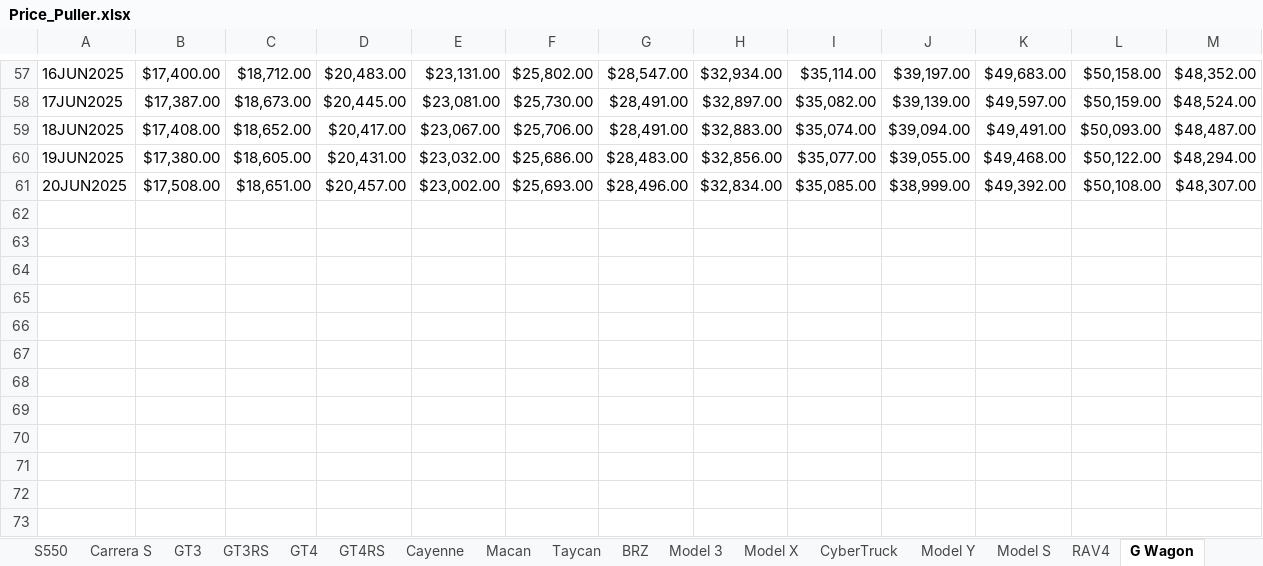
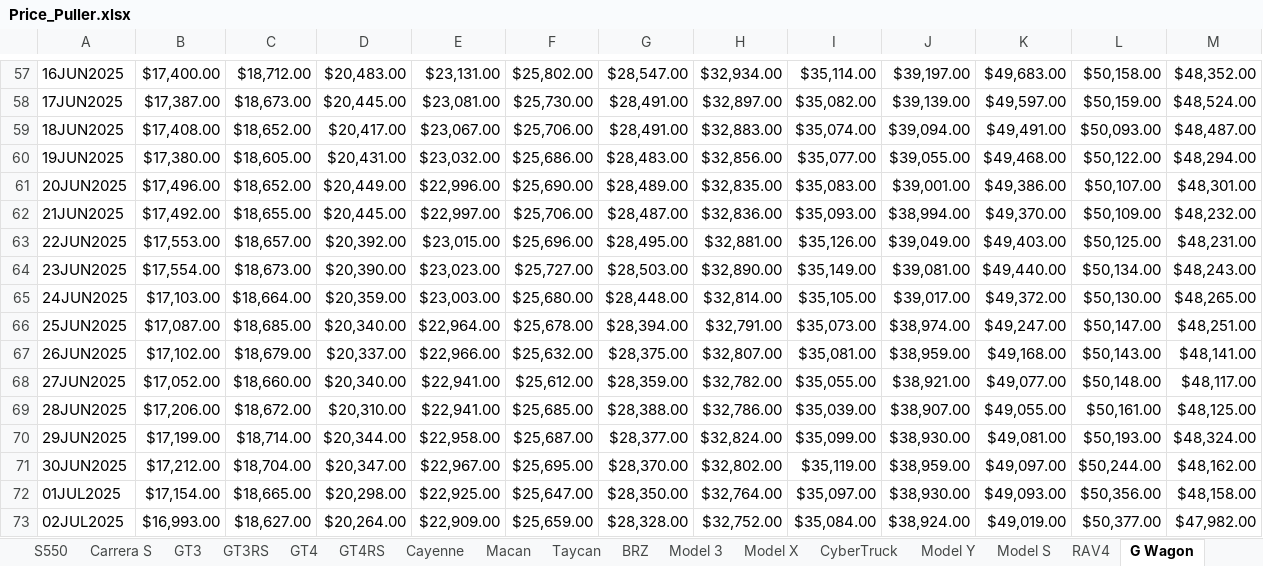
Before and after one commit to CantCommitRiteNow/Price-Puller---Used-Cars, an Excel workbook: Price_Puller.xlsx, sheet G Wagon, drawn as a sheet; only a part is shown, gaps mark what is left out; values as stored, in another font and other column widths than the file's, no borders; conditional formats not drawn; removed rows and columns are numbered as before the commit, all else as after; the diff names each change by its address in the sheet, - before the commit and + after, or states it on an @@ line.

```diff
--- a/Price_Puller.xlsx (sheet G Wagon)
+++ b/Price_Puller.xlsx (sheet G Wagon)
-row 61: 20JUN2025 | $17,508.00 | $18,651.00 | $20,457.00 | $23,002.00 | $25,693.00 | $28,496.00 | $32,834.00 | $35,085.00 | $38,999.00 | $49,392.00 | $50,108.00 | $48,307.00
+row 61: 20JUN2025 | $17,496.00 | $18,652.00 | $20,449.00 | $22,996.00 | $25,690.00 | $28,489.00 | $32,835.00 | $35,083.00 | $39,001.00 | $49,386.00 | $50,107.00 | $48,301.00
+row 62: 21JUN2025 | $17,492.00 | $18,655.00 | $20,445.00 | $22,997.00 | $25,706.00 | $28,487.00 | $32,836.00 | $35,093.00 | $38,994.00 | $49,370.00 | $50,109.00 | $48,232.00
+row 63: 22JUN2025 | $17,553.00 | $18,657.00 | $20,392.00 | $23,015.00 | $25,696.00 | $28,495.00 | $32,881.00 | $35,126.00 | $39,049.00 | $49,403.00 | $50,125.00 | $48,231.00
+row 64: 23JUN2025 | $17,554.00 | $18,673.00 | $20,390.00 | $23,023.00 | $25,727.00 | $28,503.00 | $32,890.00 | $35,149.00 | $39,081.00 | $49,440.00 | $50,134.00 | $48,243.00
+row 65: 24JUN2025 | $17,103.00 | $18,664.00 | $20,359.00 | $23,003.00 | $25,680.00 | $28,448.00 | $32,814.00 | $35,105.00 | $39,017.00 | $49,372.00 | $50,130.00 | $48,265.00
+row 66: 25JUN2025 | $17,087.00 | $18,685.00 | $20,340.00 | $22,964.00 | $25,678.00 | $28,394.00 | $32,791.00 | $35,073.00 | $38,974.00 | $49,247.00 | $50,147.00 | $48,251.00
+row 67: 26JUN2025 | $17,102.00 | $18,679.00 | $20,337.00 | $22,966.00 | $25,632.00 | $28,375.00 | $32,807.00 | $35,081.00 | $38,959.00 | $49,168.00 | $50,143.00 | $48,141.00
+row 68: 27JUN2025 | $17,052.00 | $18,660.00 | $20,340.00 | $22,941.00 | $25,612.00 | $28,359.00 | $32,782.00 | $35,055.00 | $38,921.00 | $49,077.00 | $50,148.00 | $48,117.00
+row 69: 28JUN2025 | $17,206.00 | $18,672.00 | $20,310.00 | $22,941.00 | $25,685.00 | $28,388.00 | $32,786.00 | $35,039.00 | $38,907.00 | $49,055.00 | $50,161.00 | $48,125.00
+row 70: 29JUN2025 | $17,199.00 | $18,714.00 | $20,344.00 | $22,958.00 | $25,687.00 | $28,377.00 | $32,824.00 | $35,099.00 | $38,930.00 | $49,081.00 | $50,193.00 | $48,324.00
+row 71: 30JUN2025 | $17,212.00 | $18,704.00 | $20,347.00 | $22,967.00 | $25,695.00 | $28,370.00 | $32,802.00 | $35,119.00 | $38,959.00 | $49,097.00 | $50,244.00 | $48,162.00
+row 72: 01JUL2025 | $17,154.00 | $18,665.00 | $20,298.00 | $22,925.00 | $25,647.00 | $28,350.00 | $32,764.00 | $35,097.00 | $38,930.00 | $49,093.00 | $50,356.00 | $48,158.00
+row 73: 02JUL2025 | $16,993.00 | $18,627.00 | $20,264.00 | $22,909.00 | $25,659.00 | $28,328.00 | $32,752.00 | $35,084.00 | $38,924.00 | $49,019.00 | $50,377.00 | $47,982.00
```
Also changed, not shown: sheet C63 AMG, sheet Accord, sheet Q5, sheet Wrangler, sheet RAV4, sheet F250, 37 more sheets.
